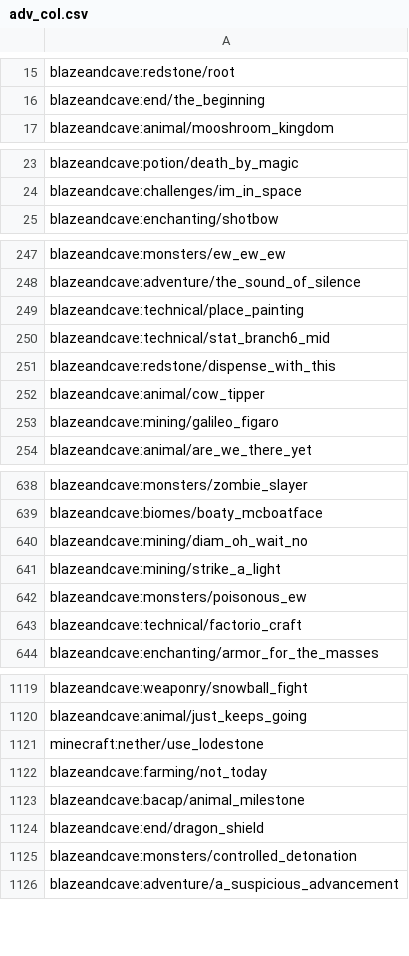
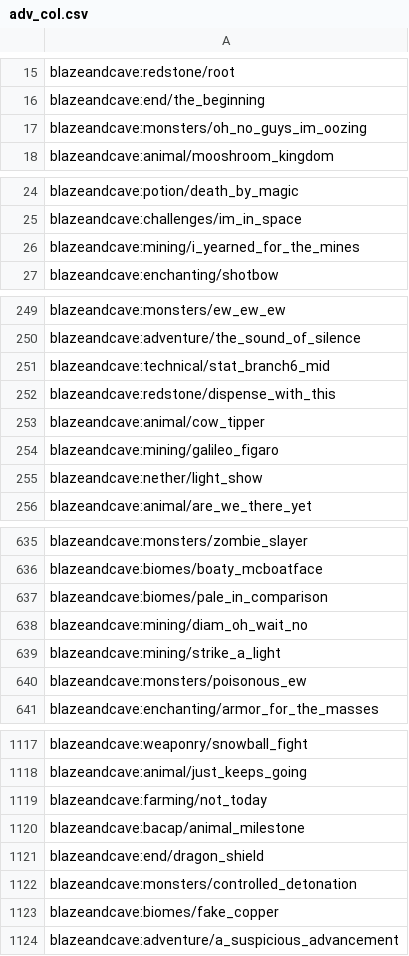
Before and after one commit to TheTalkingMime/bac-tracker, a CSV file: tracker/data/adv_col.csv, drawn as a sheet; only a part is shown, gaps mark what is left out; the diff covers the shown part only.

```diff
--- a/tracker/data/adv_col.csv
+++ b/tracker/data/adv_col.csv
@@ -16,2 +16,3 @@ blazeandcave:redstone/root
 blazeandcave:end/the_beginning
+blazeandcave:monsters/oh_no_guys_im_oozing
 blazeandcave:animal/mooshroom_kingdom
@@ -24,2 +25,3 @@ blazeandcave:potion/death_by_magic
 blazeandcave:challenges/im_in_space
+blazeandcave:mining/i_yearned_for_the_mines
 blazeandcave:enchanting/shotbow
@@ -248,3 +250,2 @@ blazeandcave:monsters/ew_ew_ew
 blazeandcave:adventure/the_sound_of_silence
-blazeandcave:technical/place_painting
 blazeandcave:technical/stat_branch6_mid
@@ -253,2 +254,3 @@ blazeandcave:animal/cow_tipper
 blazeandcave:mining/galileo_figaro
+blazeandcave:nether/light_show
 blazeandcave:animal/are_we_there_yet
@@ -639,2 +636,3 @@ blazeandcave:monsters/zombie_slayer
 blazeandcave:biomes/boaty_mcboatface
+blazeandcave:biomes/pale_in_comparison
 blazeandcave:mining/diam_oh_wait_no
@@ -642,3 +640,2 @@ blazeandcave:mining/strike_a_light
 blazeandcave:monsters/poisonous_ew
-blazeandcave:technical/factorio_craft
 blazeandcave:enchanting/armor_for_the_masses
@@ -1120,3 +1118,2 @@ blazeandcave:weaponry/snowball_fight
 blazeandcave:animal/just_keeps_going
-minecraft:nether/use_lodestone
 blazeandcave:farming/not_today
@@ -1125,2 +1122,3 @@ blazeandcave:end/dragon_shield
 blazeandcave:monsters/controlled_detonation
+blazeandcave:biomes/fake_copper
 blazeandcave:adventure/a_suspicious_advancement
```
Also changed, not shown: 8 added rows and 12 removed rows elsewhere in this file, tracker/data/advname_to_path.csv, tracker/data/item_adv_stacksize.csv, 12 other files.
